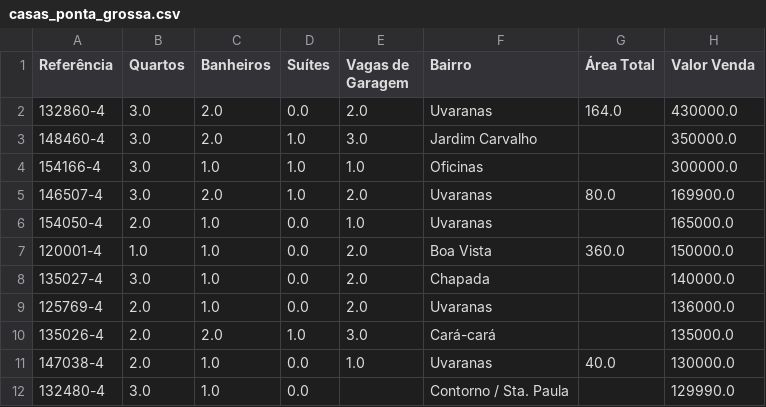
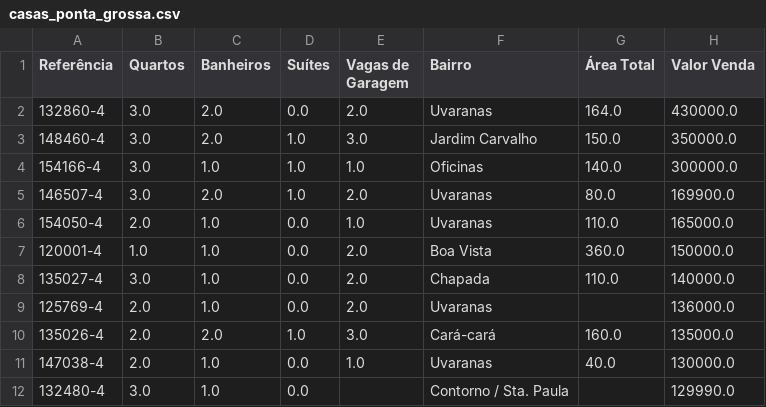
Before and after one commit to NathanAtaliba/C318_Project, a CSV file: datasets/casas_ponta_grossa.csv, drawn as a sheet; only a part is shown.

```diff
--- a/datasets/casas_ponta_grossa.csv
+++ b/datasets/casas_ponta_grossa.csv
@@ -2,10 +2,10 @@ Referência,Quartos,Banheiros,Suítes,Vagas de Garagem,Bairro,Área Total,Valor
  132860-4,3.0,2.0,0.0,2.0, Uvaranas,164.0,430000.0
- 148460-4,3.0,2.0,1.0,3.0, Jardim Carvalho,,350000.0
- 154166-4,3.0,1.0,1.0,1.0, Oficinas,,300000.0
+ 148460-4,3.0,2.0,1.0,3.0, Jardim Carvalho,150.0,350000.0
+ 154166-4,3.0,1.0,1.0,1.0, Oficinas,140.0,300000.0
  146507-4,3.0,2.0,1.0,2.0, Uvaranas,80.0,169900.0
- 154050-4,2.0,1.0,0.0,1.0, Uvaranas,,165000.0
+ 154050-4,2.0,1.0,0.0,1.0, Uvaranas,110.0,165000.0
  120001-4,1.0,1.0,0.0,2.0, Boa Vista,360.0,150000.0
- 135027-4,3.0,1.0,0.0,2.0, Chapada,,140000.0
+ 135027-4,3.0,1.0,0.0,2.0, Chapada,110.0,140000.0
  125769-4,2.0,1.0,0.0,2.0, Uvaranas,,136000.0
- 135026-4,2.0,2.0,1.0,3.0, Cará-cará,,135000.0
+ 135026-4,2.0,2.0,1.0,3.0, Cará-cará,160.0,135000.0
  147038-4,2.0,1.0,0.0,1.0, Uvaranas,40.0,130000.0
```
Also changed, not shown: 1 other file.
